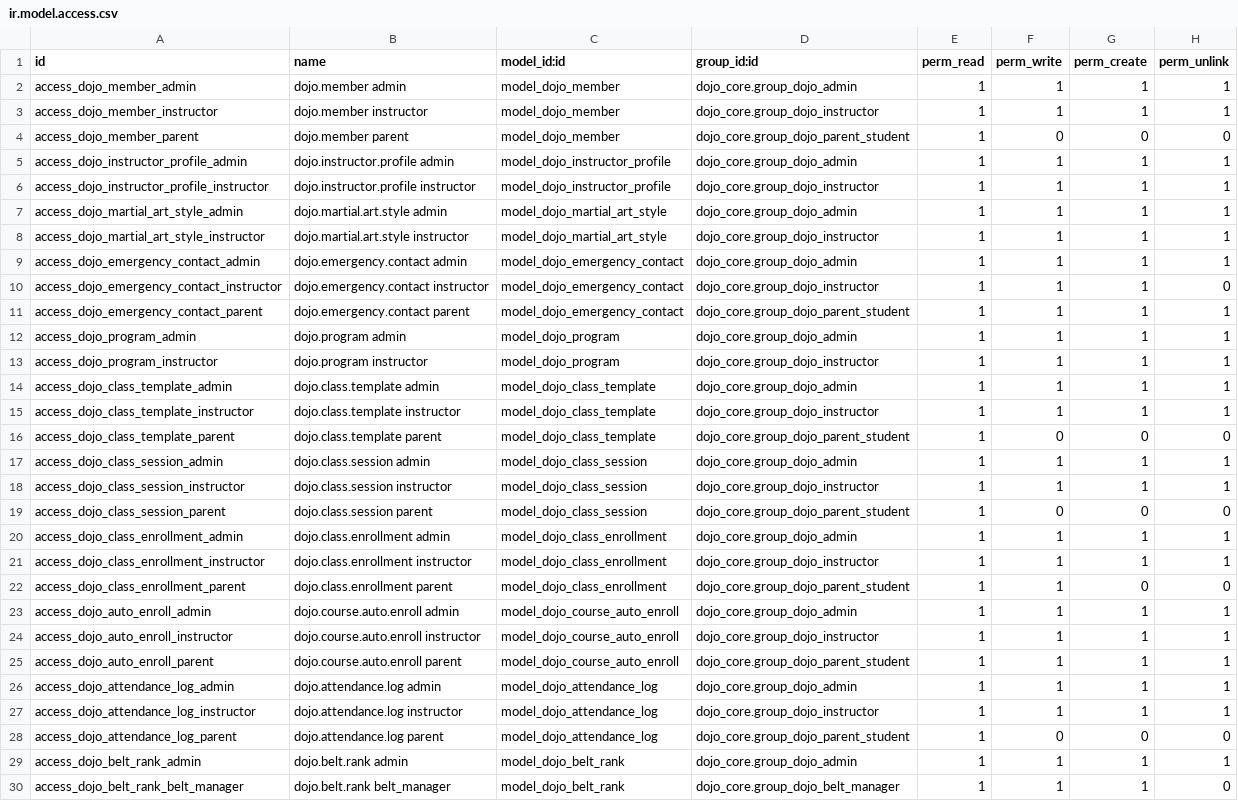
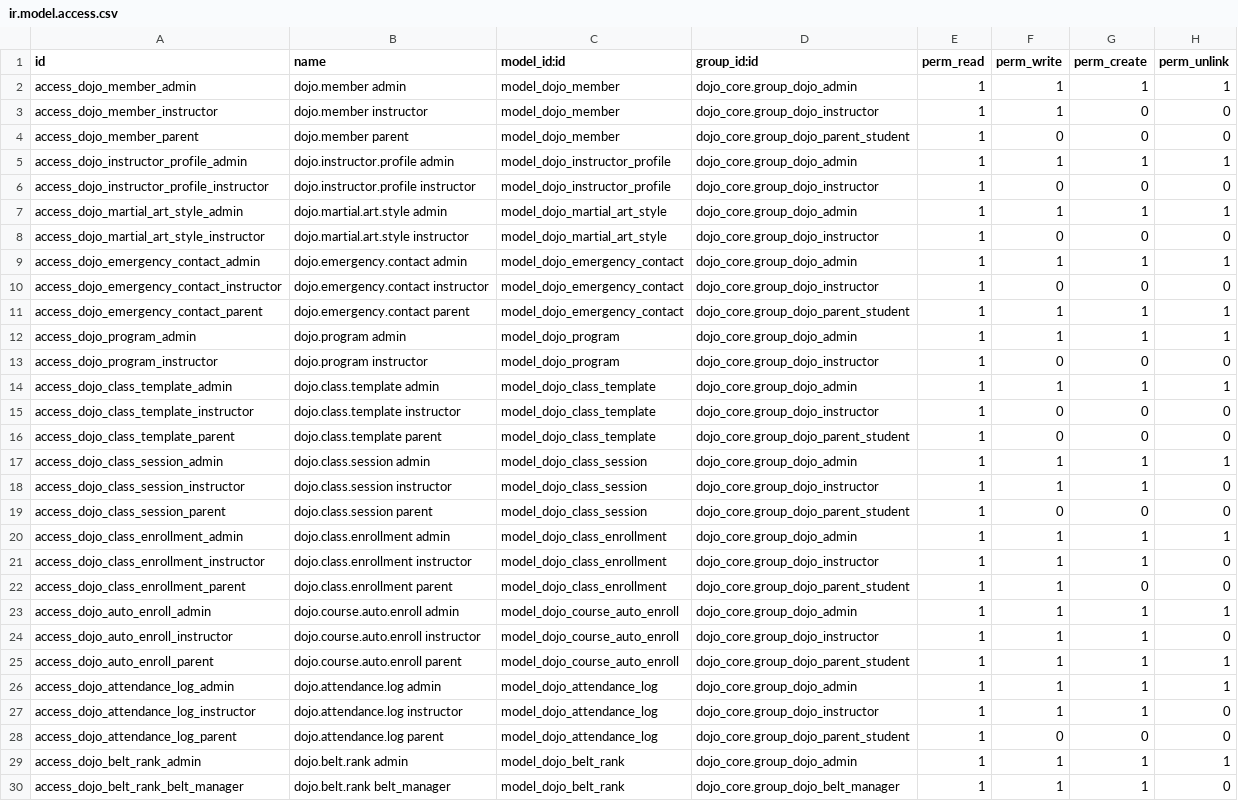
Before and after one commit to qwrbvrse1/dojong-odoo19, a CSV file: addons/dojo_core/security/ir.model.access.csv, drawn as a sheet; only a part is shown; the diff covers the shown part only.

```diff
--- a/addons/dojo_core/security/ir.model.access.csv
+++ b/addons/dojo_core/security/ir.model.access.csv
@@ -2,27 +2,27 @@ id,name,model_id:id,group_id:id,perm_read,perm_write,perm_create,perm_unlink
 access_dojo_member_admin,dojo.member admin,model_dojo_member,dojo_core.group_dojo_admin,1,1,1,1
-access_dojo_member_instructor,dojo.member instructor,model_dojo_member,dojo_core.group_dojo_instructor,1,1,1,1
+access_dojo_member_instructor,dojo.member instructor,model_dojo_member,dojo_core.group_dojo_instructor,1,1,0,0
 access_dojo_member_parent,dojo.member parent,model_dojo_member,dojo_core.group_dojo_parent_student,1,0,0,0
 access_dojo_instructor_profile_admin,dojo.instructor.profile admin,model_dojo_instructor_profile,dojo_core.group_dojo_admin,1,1,1,1
-access_dojo_instructor_profile_instructor,dojo.instructor.profile instructor,model_dojo_instructor_profile,dojo_core.group_dojo_instructor,1,1,1,1
+access_dojo_instructor_profile_instructor,dojo.instructor.profile instructor,model_dojo_instructor_profile,dojo_core.group_dojo_instructor,1,0,0,0
 access_dojo_martial_art_style_admin,dojo.martial.art.style admin,model_dojo_martial_art_style,dojo_core.group_dojo_admin,1,1,1,1
-access_dojo_martial_art_style_instructor,dojo.martial.art.style instructor,model_dojo_martial_art_style,dojo_core.group_dojo_instructor,1,1,1,1
+access_dojo_martial_art_style_instructor,dojo.martial.art.style instructor,model_dojo_martial_art_style,dojo_core.group_dojo_instructor,1,0,0,0
 access_dojo_emergency_contact_admin,dojo.emergency.contact admin,model_dojo_emergency_contact,dojo_core.group_dojo_admin,1,1,1,1
-access_dojo_emergency_contact_instructor,dojo.emergency.contact instructor,model_dojo_emergency_contact,dojo_core.group_dojo_instructor,1,1,1,0
+access_dojo_emergency_contact_instructor,dojo.emergency.contact instructor,model_dojo_emergency_contact,dojo_core.group_dojo_instructor,1,0,0,0
 access_dojo_emergency_contact_parent,dojo.emergency.contact parent,model_dojo_emergency_contact,dojo_core.group_dojo_parent_student,1,1,1,1
 access_dojo_program_admin,dojo.program admin,model_dojo_program,dojo_core.group_dojo_admin,1,1,1,1
-access_dojo_program_instructor,dojo.program instructor,model_dojo_program,dojo_core.group_dojo_instructor,1,1,1,1
+access_dojo_program_instructor,dojo.program instructor,model_dojo_program,dojo_core.group_dojo_instructor,1,0,0,0
 access_dojo_class_template_admin,dojo.class.template admin,model_dojo_class_template,dojo_core.group_dojo_admin,1,1,1,1
-access_dojo_class_template_instructor,dojo.class.template instructor,model_dojo_class_template,dojo_core.group_dojo_instructor,1,1,1,1
+access_dojo_class_template_instructor,dojo.class.template instructor,model_dojo_class_template,dojo_core.group_dojo_instructor,1,0,0,0
 access_dojo_class_template_parent,dojo.class.template parent,model_dojo_class_template,dojo_core.group_dojo_parent_student,1,0,0,0
 access_dojo_class_session_admin,dojo.class.session admin,model_dojo_class_session,dojo_core.group_dojo_admin,1,1,1,1
-access_dojo_class_session_instructor,dojo.class.session instructor,model_dojo_class_session,dojo_core.group_dojo_instructor,1,1,1,1
+access_dojo_class_session_instructor,dojo.class.session instructor,model_dojo_class_session,dojo_core.group_dojo_instructor,1,1,1,0
 access_dojo_class_session_parent,dojo.class.session parent,model_dojo_class_session,dojo_core.group_dojo_parent_student,1,0,0,0
 access_dojo_class_enrollment_admin,dojo.class.enrollment admin,model_dojo_class_enrollment,dojo_core.group_dojo_admin,1,1,1,1
-access_dojo_class_enrollment_instructor,dojo.class.enrollment instructor,model_dojo_class_enrollment,dojo_core.group_dojo_instructor,1,1,1,1
+access_dojo_class_enrollment_instructor,dojo.class.enrollment instructor,model_dojo_class_enrollment,dojo_core.group_dojo_instructor,1,1,1,0
 access_dojo_class_enrollment_parent,dojo.class.enrollment parent,model_dojo_class_enrollment,dojo_core.group_dojo_parent_student,1,1,0,0
 access_dojo_auto_enroll_admin,dojo.course.auto.enroll admin,model_dojo_course_auto_enroll,dojo_core.group_dojo_admin,1,1,1,1
-access_dojo_auto_enroll_instructor,dojo.course.auto.enroll instructor,model_dojo_course_auto_enroll,dojo_core.group_dojo_instructor,1,1,1,1
+access_dojo_auto_enroll_instructor,dojo.course.auto.enroll instructor,model_dojo_course_auto_enroll,dojo_core.group_dojo_instructor,1,1,1,0
 access_dojo_auto_enroll_parent,dojo.course.auto.enroll parent,model_dojo_course_auto_enroll,dojo_core.group_dojo_parent_student,1,1,1,1
 access_dojo_attendance_log_admin,dojo.attendance.log admin,model_dojo_attendance_log,dojo_core.group_dojo_admin,1,1,1,1
-access_dojo_attendance_log_instructor,dojo.attendance.log instructor,model_dojo_attendance_log,dojo_core.group_dojo_instructor,1,1,1,1
+access_dojo_attendance_log_instructor,dojo.attendance.log instructor,model_dojo_attendance_log,dojo_core.group_dojo_instructor,1,1,1,0
 access_dojo_attendance_log_parent,dojo.attendance.log parent,model_dojo_attendance_log,dojo_core.group_dojo_parent_student,1,0,0,0
```
Also changed, not shown: 6 edited cells elsewhere in this file, addons/dojo_credits/security/ir.model.access.csv, addons/dojo_kiosk/security/ir.model.access.csv, 26 other files.
